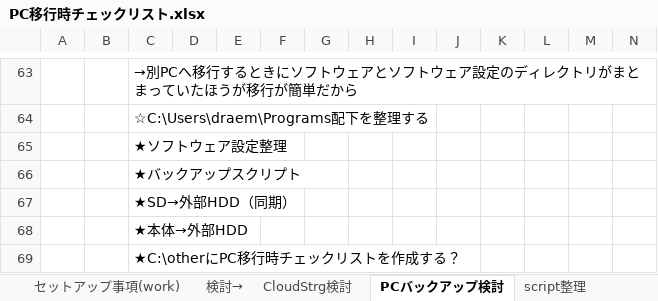
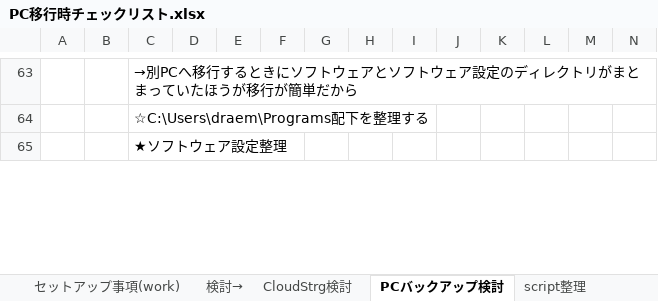
Before and after one commit to draemonash2/other, an Excel workbook: PC移行時チェックリスト.xlsx, sheet PCバックアップ検討, drawn as a sheet; only a part is shown, gaps mark what is left out; values as stored, in another font and other column widths than the file's, no borders; removed rows and columns are numbered as before the commit, all else as after; rows hold the shown columns only; the diff covers the shown part only; the diff names each change by its address in the sheet, - before the commit and + after, or states it on an @@ line.

```diff
--- a/PC移行時チェックリスト.xlsx (sheet PCバックアップ検討)
+++ b/PC移行時チェックリスト.xlsx (sheet PCバックアップ検討)
-row 66:  |  | ★バックアップスクリプト
-row 67:  |  | ★SD→外部HDD（同期）
-row 68:  |  | ★本体→外部HDD
-row 69:  |  | ★C:\otherにPC移行時チェックリストを作成する？
```
Also changed, not shown: 3 added rows, 5 moved rows, 5 edited cells and cell formats elsewhere in this sheet, sheet shortcut, sheet セットアップ事項(private), hidden cells, 言語チートシート.xlsx, 1 other file.
